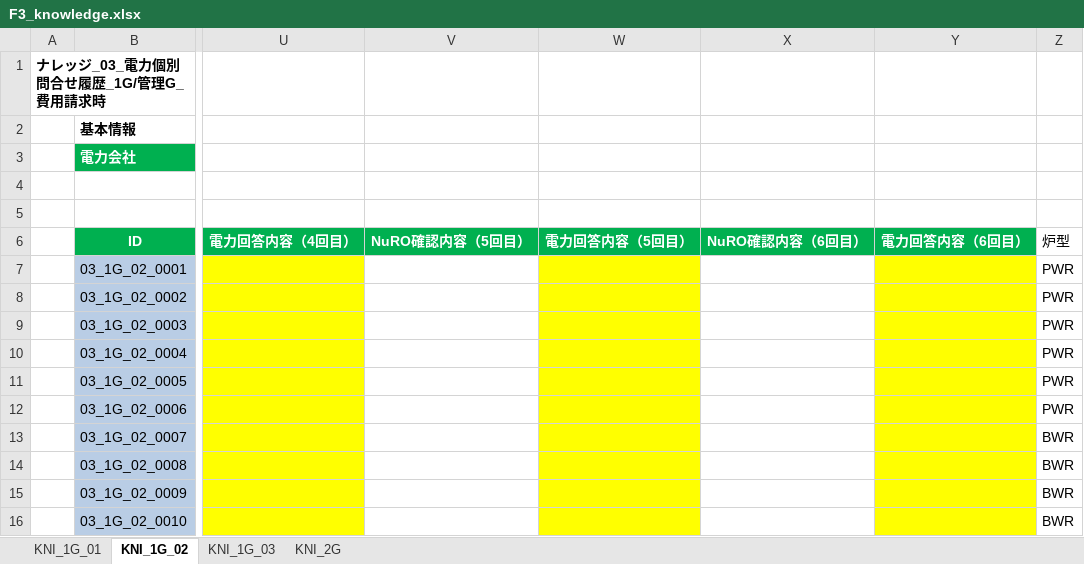
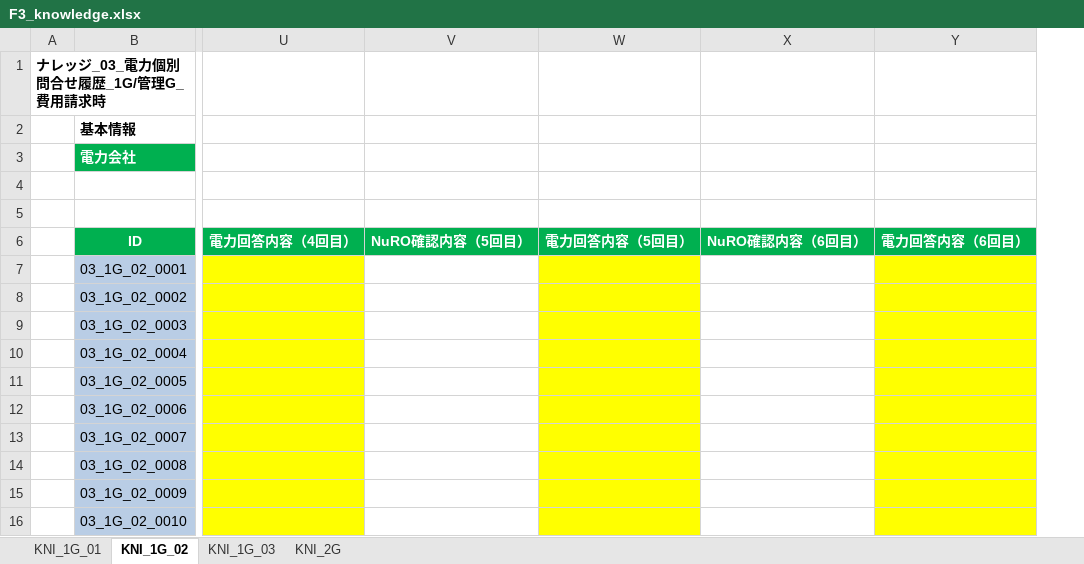
Before and after one commit to monigairu/PPOOCC, an Excel workbook: data/knowledge/F3_knowledge.xlsx, sheet KNI_1G_02, drawn as a sheet; only a part is shown, gaps mark what is left out; values as stored, in another font and other column widths than the file's, no borders; the diff names each change by its address in the sheet, - before the commit and + after, or states it on an @@ line.

```diff
--- a/data/knowledge/F3_knowledge.xlsx (sheet KNI_1G_02)
+++ b/data/knowledge/F3_knowledge.xlsx (sheet KNI_1G_02)
-column Z (炉型), rows 7-16: PWR | PWR | PWR | PWR | PWR | PWR | BWR | BWR | BWR | BWR
```
Also changed, not shown: sheet KNI_2G, sheet KNI_1G_03, sheet KNI_1G_01, data/knowledge/F3_knowledge_関東電力.xlsx, 15 other files.
